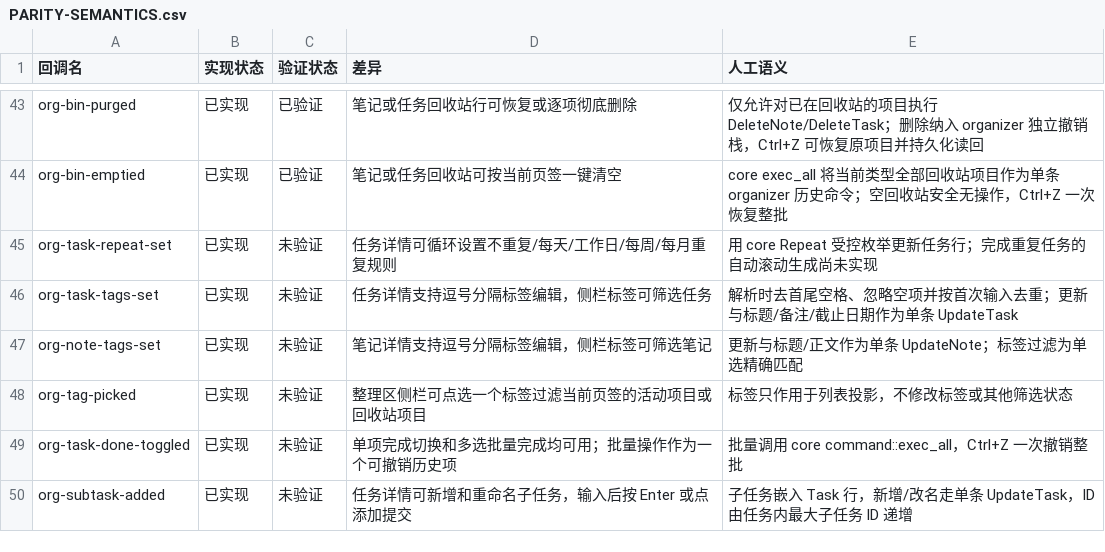
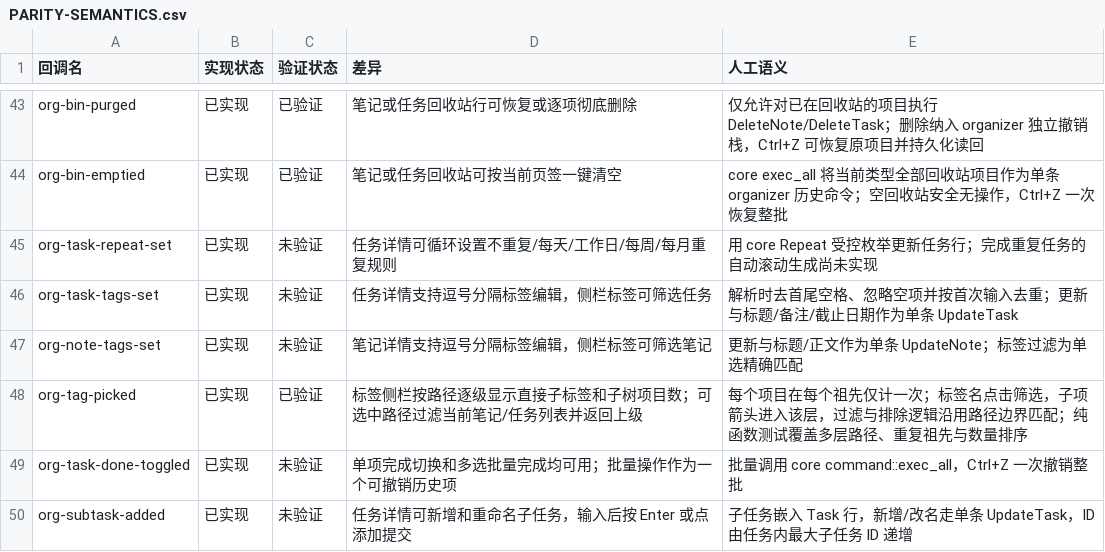
Before and after one commit to PT123123/quire-gpui, a CSV file: docs/PARITY-SEMANTICS.csv, drawn as a sheet; only a part is shown, gaps mark what is left out.

```diff
--- a/docs/PARITY-SEMANTICS.csv
+++ b/docs/PARITY-SEMANTICS.csv
@@ -47,3 +47,3 @@ org-task-tags-set,已实现,未验证,任务详情支持逗号分隔标签编辑
 org-note-tags-set,已实现,未验证,笔记详情支持逗号分隔标签编辑，侧栏标签可筛选笔记,更新与标题/正文作为单条 UpdateNote；标签过滤为单选精确匹配
-org-tag-picked,已实现,未验证,整理区侧栏可点选一个标签过滤当前页签的活动项目或回收站项目,标签只作用于列表投影，不修改标签或其他筛选状态
+org-tag-picked,已实现,已验证,标签侧栏按路径逐级显示直接子标签和子树项目数；可选中路径过滤当前笔记/任务列表并返回上级,每个项目在每个祖先仅计一次；标签名点击筛选，子项箭头进入该层，过滤与排除逻辑沿用路径边界匹配；纯函数测试覆盖多层路径、重复祖先与数量排序
 org-task-done-toggled,已实现,未验证,单项完成切换和多选批量完成均可用；批量操作作为一个可撤销历史项,批量调用 core command::exec_all，Ctrl+Z 一次撤销整批
```
Also changed, not shown: docs/PARITY.csv, 3 other files.
